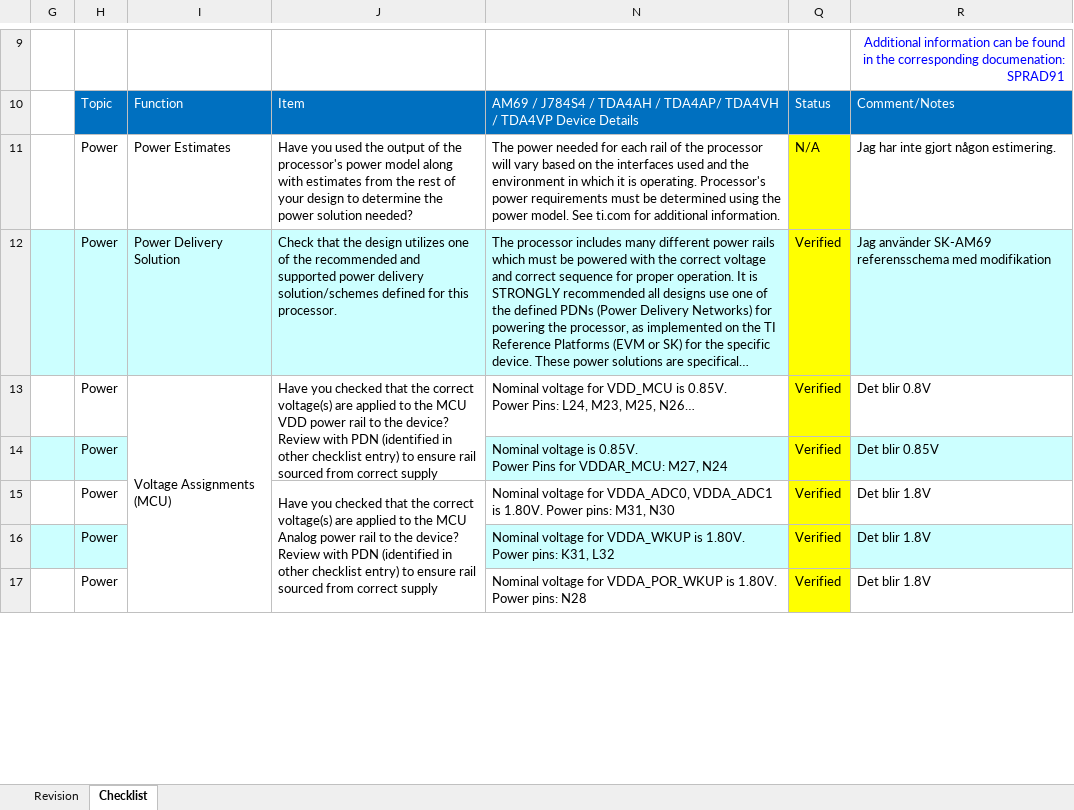
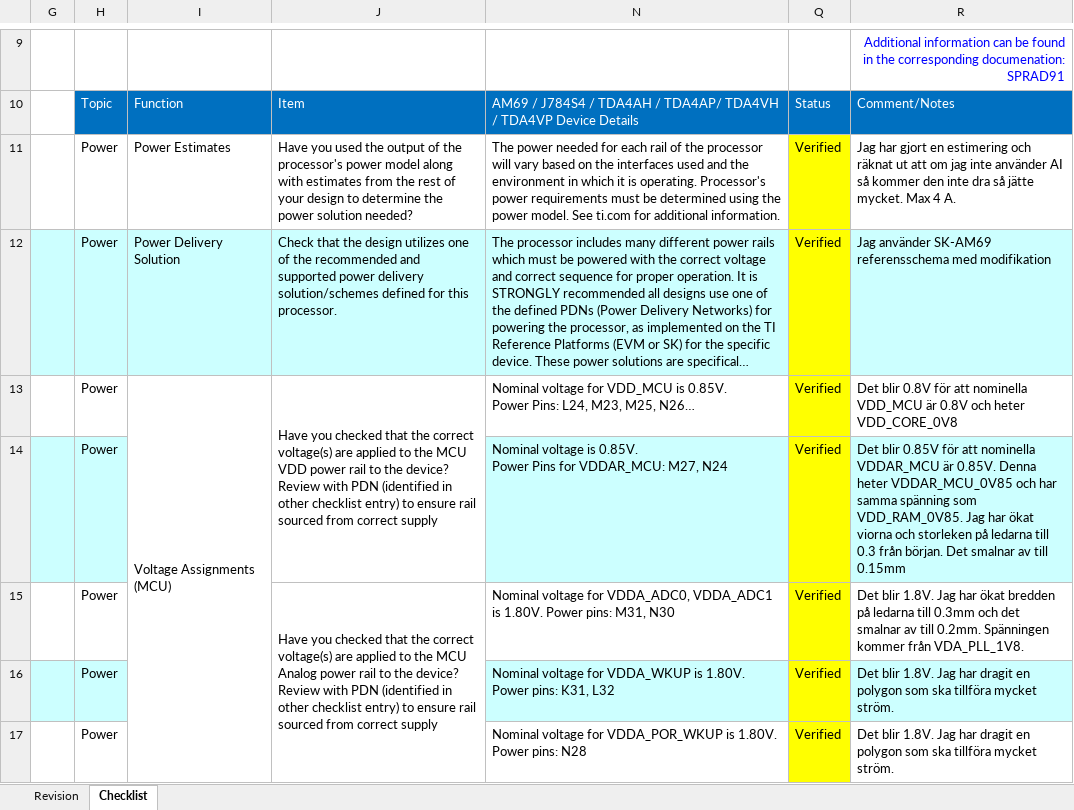
Before and after one commit to DanielMartensson/AM68-Computer, an Excel workbook: documents/files/AM6x_TDA4x_DRA8x_SchemCheckList_Tool_v2.02.0.xlsm, sheet Checklist, drawn as a sheet; only a part is shown, gaps mark what is left out; long unchanged cells end in …; values as stored, in another font and other column widths than the file's, no borders; charts and pictures and conditional formats not drawn; the diff covers the shown part only; the diff names each change by its address in the sheet, - before the commit and + after, or states it on an @@ line.

```diff
--- a/documents/files/AM6x_TDA4x_DRA8x_SchemCheckList_Tool_v2.02.0.xlsm (sheet Checklist)
+++ b/documents/files/AM6x_TDA4x_DRA8x_SchemCheckList_Tool_v2.02.0.xlsm (sheet Checklist)
-Q11: N/A
+Q11: Verified
-R11: Jag har inte gjort någon estimering.
+R11: Jag har gjort en estimering och räknat ut att om jag inte använder AI så kommer den inte dra så jätte mycket. Max 4 A.
-R13: Det blir 0.8V
+R13: Det blir 0.8V för att nominella VDD_MCU är 0.8V och heter VDD_CORE_0V8
-R14: …blir 0.85V
+R14: …blir 0.85V för att nominella VDDAR_MCU är 0.85V. Denna heter VDDAR_MCU_0V85 och har samma spänning som VDD_RAM_0V85. Jag har ökat viorna och storleken på ledarna till 0.3 från början. Det smalnar av till 0.15mm
-R15: Det blir 1.8V
+R15: Det blir 1.8V. Jag har ökat bredden på ledarna till 0.3mm och det smalnar av till 0.2mm. Spänningen kommer från VDA_PLL_1V8.
-R16:R17: Det blir 1.8V
+R16:R17: Det blir 1.8V. Jag har dragit en polygon som ska tillföra mycket ström.
```
Also changed, not shown: 204 edited cells elsewhere in this sheet, charts or pictures, 22 other files.
